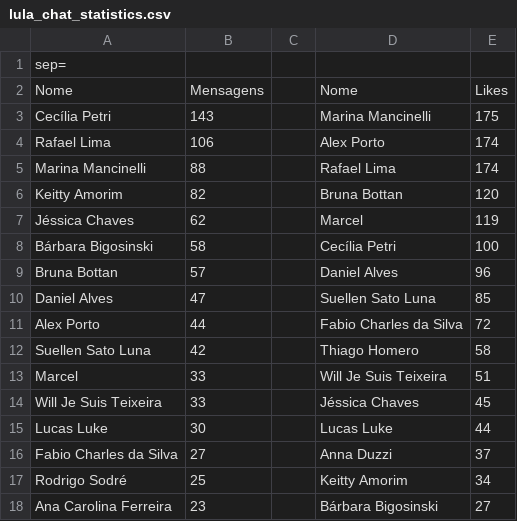
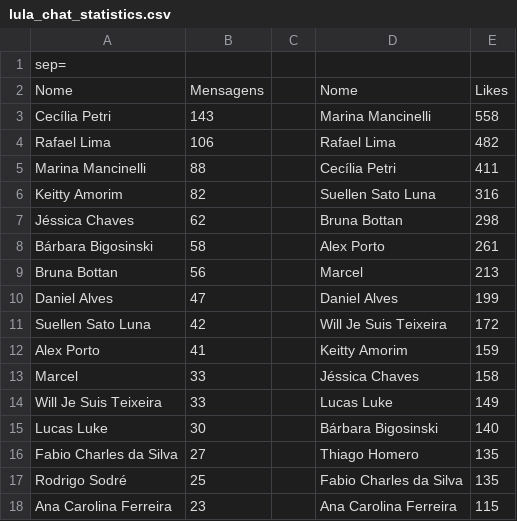
Before and after one commit to aporto/pcg, a CSV file: chat_do_lula/lula_chat_statistics.csv, drawn as a sheet; only a part is shown; the diff covers the shown part only.

```diff
--- a/chat_do_lula/lula_chat_statistics.csv
+++ b/chat_do_lula/lula_chat_statistics.csv
@@ -2,17 +2,17 @@ sep=
 Nome	Mensagens		Nome	Likes
-Cecília Petri	143		Marina Mancinelli	175
-Rafael Lima	106		Alex Porto	174
-Marina Mancinelli	88		Rafael Lima	174
-Keitty Amorim	82		Bruna Bottan	120
-Jéssica Chaves	62		Marcel	119
-Bárbara Bigosinski	58		Cecília Petri	100
-Bruna Bottan	57		Daniel Alves	96
-Daniel Alves	47		Suellen Sato Luna	85
-Alex Porto	44		Fabio Charles da Silva	72
-Suellen Sato Luna	42		Thiago Homero	58
-Marcel	33		Will Je Suis Teixeira	51
-Will Je Suis Teixeira	33		Jéssica Chaves	45
-Lucas Luke	30		Lucas Luke	44
-Fabio Charles da Silva	27		Anna Duzzi	37
-Rodrigo Sodré	25		Keitty Amorim	34
-Ana Carolina Ferreira	23		Bárbara Bigosinski	27
+Cecília Petri	143		Marina Mancinelli	558
+Rafael Lima	106		Rafael Lima	482
+Marina Mancinelli	88		Cecília Petri	411
+Keitty Amorim	82		Suellen Sato Luna	316
+Jéssica Chaves	62		Bruna Bottan	298
+Bárbara Bigosinski	58		Alex Porto	261
+Bruna Bottan	56		Marcel	213
+Daniel Alves	47		Daniel Alves	199
+Suellen Sato Luna	42		Will Je Suis Teixeira	172
+Alex Porto	41		Keitty Amorim	159
+Marcel	33		Jéssica Chaves	158
+Will Je Suis Teixeira	33		Lucas Luke	149
+Lucas Luke	30		Bárbara Bigosinski	140
+Fabio Charles da Silva	27		Thiago Homero	135
+Rodrigo Sodré	25		Fabio Charles da Silva	135
+Ana Carolina Ferreira	23		Ana Carolina Ferreira	115
```
Also changed, not shown: 30 edited cells elsewhere in this file, chat_do_lula/lula_chat.csv, 2 other files.
